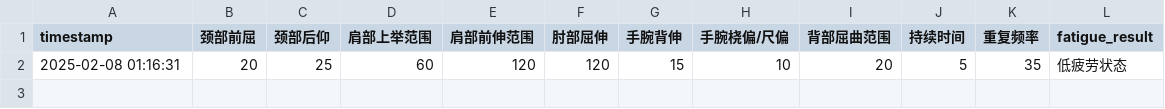
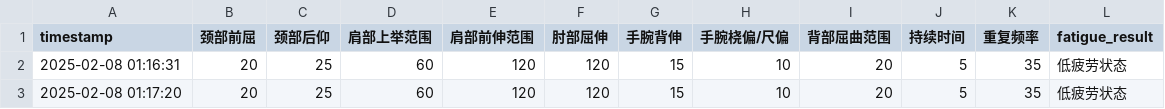
Before and after one commit to HAPPYJINHAPPY/blank-app, a CSV file: fatigue_data.csv, drawn as a sheet.

Commit message:
Add new fatigue data with timestamp

```diff
--- a/fatigue_data.csv
+++ b/fatigue_data.csv
@@ -2 +2,2 @@ timestamp,颈部前屈,颈部后仰,肩部上举范围,肩部前伸范围,肘部
 2025-02-08 01:16:31,20,25,60,120,120,15,10,20,5,35,低疲劳状态
+2025-02-08 01:17:20,20,25,60,120,120,15,10,20,5,35,低疲劳状态
```
